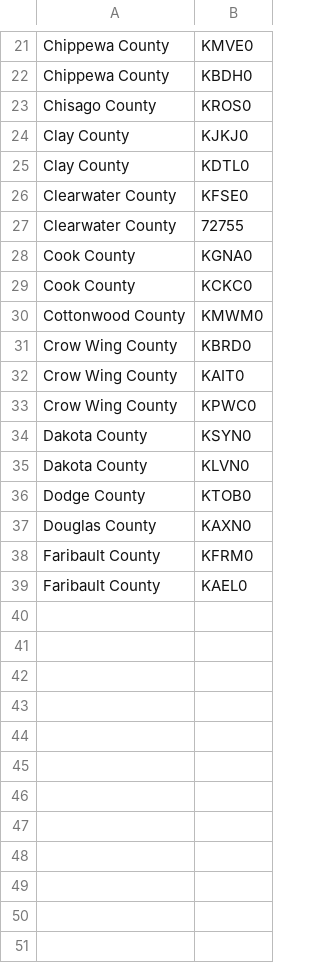
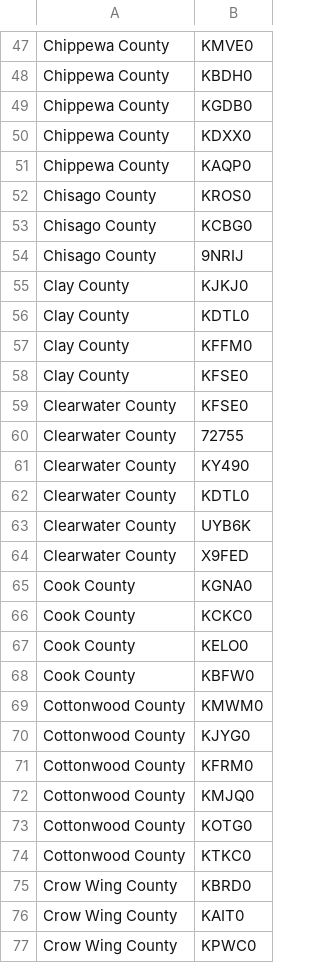
Before and after one commit to Peter-Akos/quant-challenge, a CSV file: data/Gagyi-Lori-Counties-Statioins.csv, drawn as a sheet; only a part is shown, gaps mark what is left out; the shorter side is filled out with more unchanged rows; the diff covers the shown part only; the diff names each change by its address in the sheet, - before the commit and + after, or states it on an @@ line.

```diff
--- a/data/Gagyi-Lori-Counties-Statioins.csv
+++ b/data/Gagyi-Lori-Counties-Statioins.csv
+row 49: Chippewa County | KGDB0
+row 50: Chippewa County | KDXX0
+row 51: Chippewa County | KAQP0
+row 53: Chisago County | KCBG0
+row 54: Chisago County | 9NRIJ
+row 57: Clay County | KFFM0
+row 58: Clay County | KFSE0
+row 61: Clearwater County | KY490
+row 62: Clearwater County | KDTL0
+row 63: Clearwater County | UYB6K
+row 64: Clearwater County | X9FED
+row 67: Cook County | KELO0
+row 68: Cook County | KBFW0
+row 70: Cottonwood County | KJYG0
+row 71: Cottonwood County | KFRM0
+row 72: Cottonwood County | KMJQ0
+row 73: Cottonwood County | KOTG0
+row 74: Cottonwood County | KTKC0
```
Also changed, not shown: 37 added rows elsewhere in this file.
